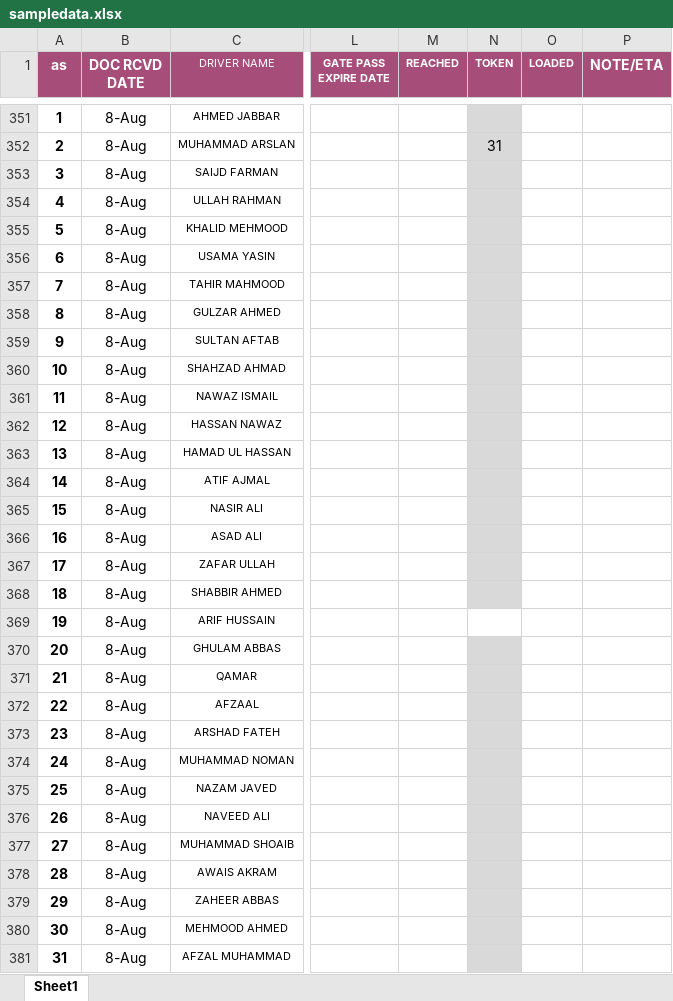
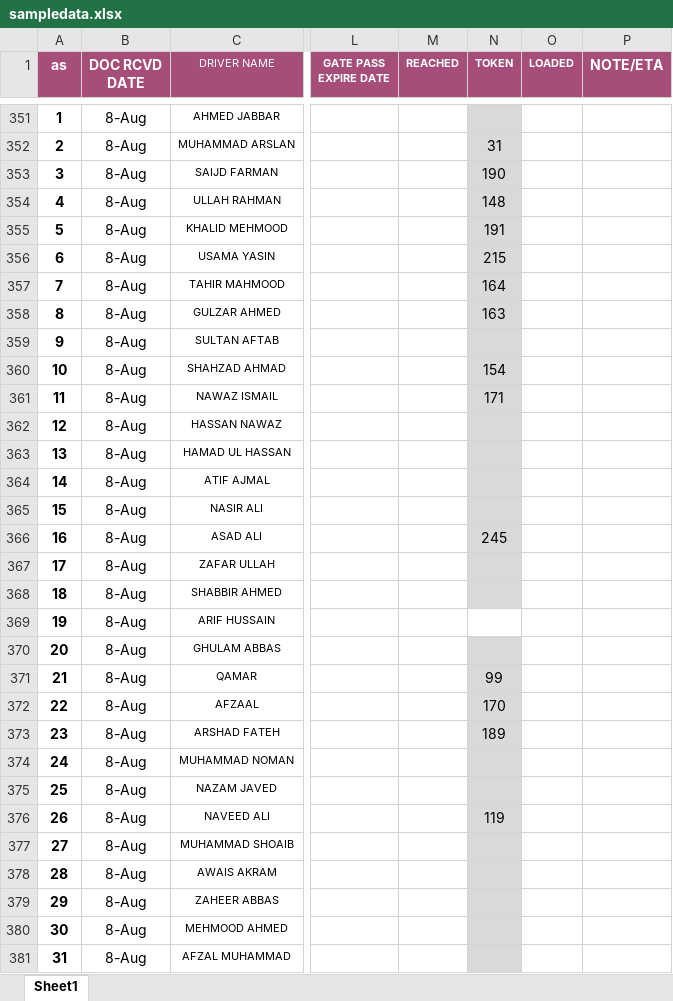
Before and after one commit to connectharundas/global-pacific-truck-search, an Excel workbook: data/sampledata.xlsx, sheet Sheet1, drawn as a sheet; only a part is shown, gaps mark what is left out; values as stored, in another font and other column widths than the file's, no borders; the diff covers the shown part only; the diff names each change by its address in the sheet, - before the commit and + after, or states it on an @@ line.

```diff
--- a/data/sampledata.xlsx (sheet Sheet1)
+++ b/data/sampledata.xlsx (sheet Sheet1)
-N353 (TOKEN): (empty)
+N353 (TOKEN): 190
-N354 (TOKEN): (empty)
+N354 (TOKEN): 148
-N355 (TOKEN): (empty)
+N355 (TOKEN): 191
-N356 (TOKEN): (empty)
+N356 (TOKEN): 215
-N357 (TOKEN): (empty)
+N357 (TOKEN): 164
-N358 (TOKEN): (empty)
+N358 (TOKEN): 163
-N360 (TOKEN): (empty)
+N360 (TOKEN): 154
-N361 (TOKEN): (empty)
+N361 (TOKEN): 171
-N366 (TOKEN): (empty)
+N366 (TOKEN): 245
-N371 (TOKEN): (empty)
+N371 (TOKEN): 99
-N372 (TOKEN): (empty)
+N372 (TOKEN): 170
-N373 (TOKEN): (empty)
+N373 (TOKEN): 189
-N376 (TOKEN): (empty)
+N376 (TOKEN): 119
```
Also changed, not shown: 60 added rows, 1 removed row, 120 edited cells, cell formats and row numbers in column A elsewhere in this sheet.
